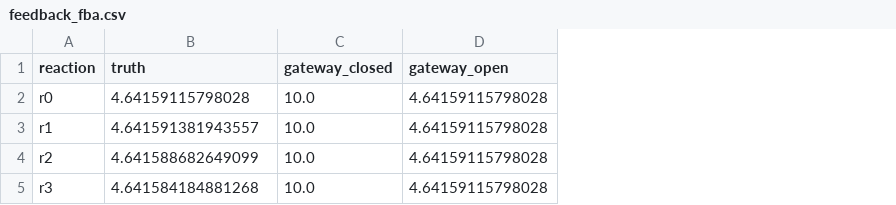
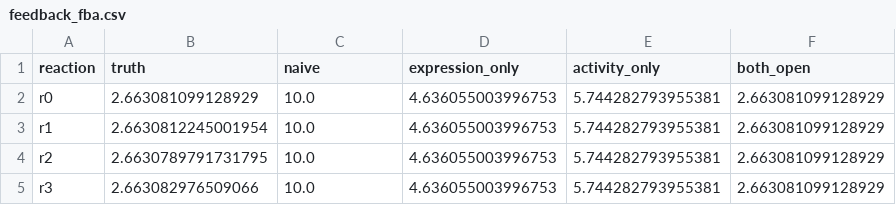
Before and after one commit to varnerlab/MRW-BTC4-Chapter-Varner, a CSV file: code/data/feedback_fba.csv, drawn as a sheet; removed rows and columns are numbered as before the commit, all else as after; the diff names each change by its address in the sheet, - before the commit and + after, or states it on an @@ line.

```diff
--- a/code/data/feedback_fba.csv
+++ b/code/data/feedback_fba.csv
-column D (gateway_open), rows 2-5: all 4.64159115798028
+column D (expression_only), rows 2-5: all 4.636055003996753
+column E (activity_only), rows 2-5: all 5.744282793955381
+column F (both_open), rows 2-5: all 2.663081099128929
-C1: gateway_closed
+C1: naive
-B2 (truth): 4.64159115798028
+B2 (truth): 2.663081099128929
-B3 (truth): 4.641591381943557
+B3 (truth): 2.6630812245001954
-B4 (truth): 4.641588682649099
+B4 (truth): 2.6630789791731795
-B5 (truth): 4.641584184881268
+B5 (truth): 2.663082976509066
```
Also changed, not shown: 3 other files.
